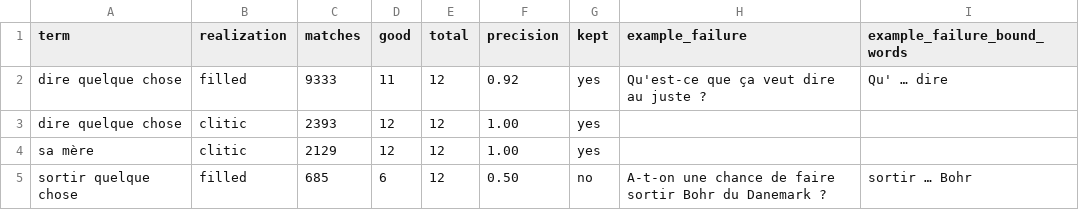
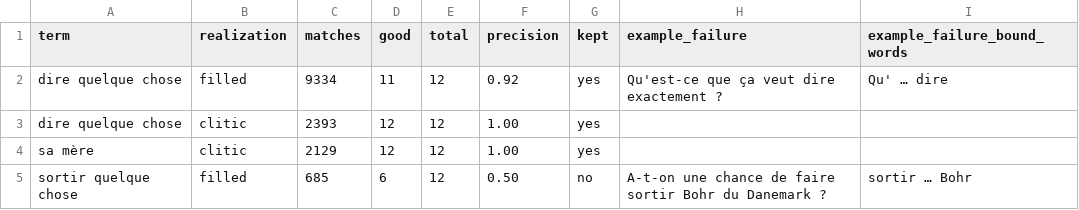
Before and after one commit to yaptown/yap, a TSV file: out/fra/slot_patterns.tsv, drawn as a sheet; only a part is shown.

```diff
--- a/out/fra/slot_patterns.tsv
+++ b/out/fra/slot_patterns.tsv
@@ -1,3 +1,3 @@
 term	realization	matches	good	total	precision	kept	example_failure	example_failure_bound_words
-dire quelque chose	filled	9333	11	12	0.92	yes	Qu'est-ce que ça veut dire au juste ?	Qu' … dire
+dire quelque chose	filled	9334	11	12	0.92	yes	Qu'est-ce que ça veut dire exactement ?	Qu' … dire
 dire quelque chose	clitic	2393	12	12	1.00	yes		
```
Also changed, not shown: 26 other files.
